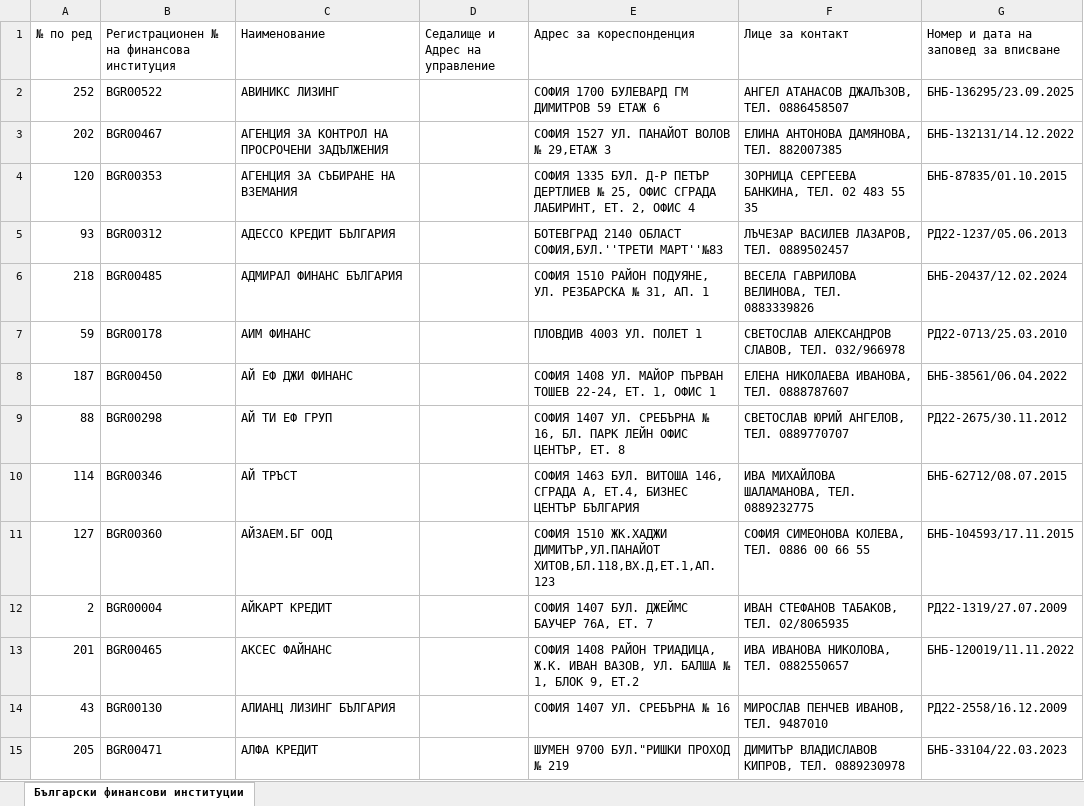
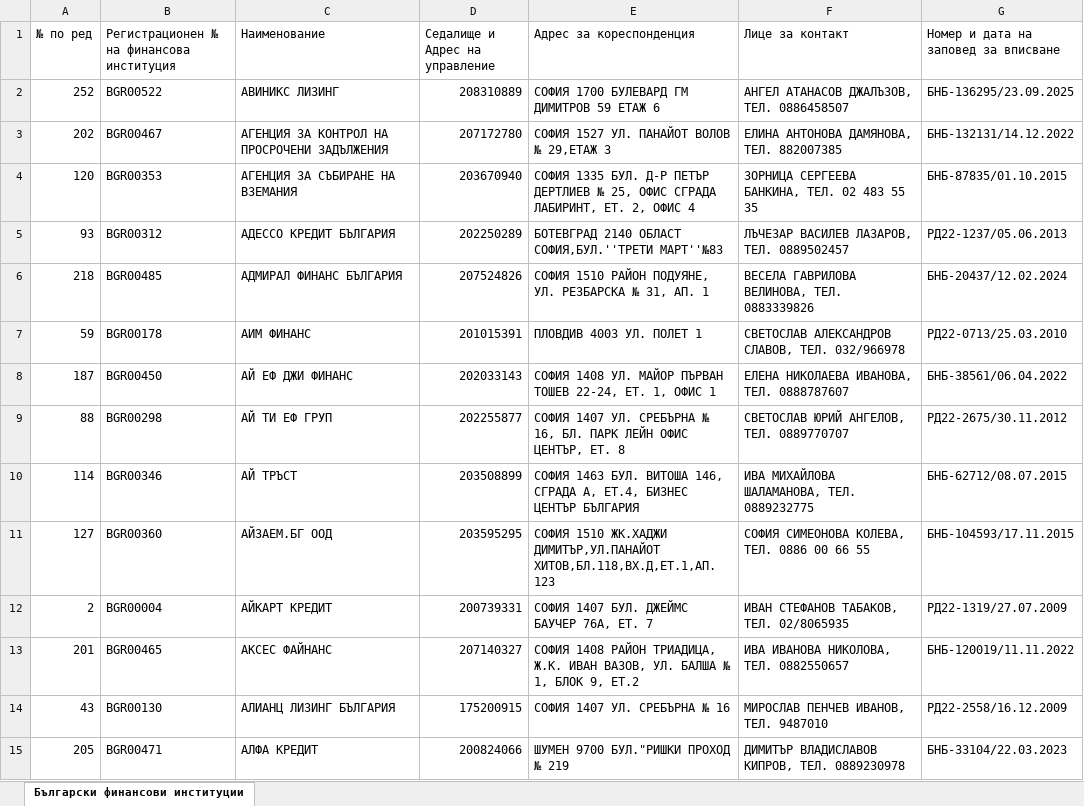
Before and after one commit to lazpaneva/AddEiksInXlsxFile-LapTop, an Excel workbook: wwwroot/uploads/bs_fi_regintro_register_bg-result.xlsx, sheet Български финансови институции, drawn as a sheet; only a part is shown; values as stored, in another font and other column widths than the file's, no cell formats; the diff covers the shown part only; the diff names each change by its address in the sheet, - before the commit and + after, or states it on an @@ line.

```diff
--- a/wwwroot/uploads/bs_fi_regintro_register_bg-result.xlsx (sheet Български финансови институции)
+++ b/wwwroot/uploads/bs_fi_regintro_register_bg-result.xlsx (sheet Български финансови институции)
-D2 (Седалище и Адрес на управление): (empty)
+D2 (Седалище и Адрес на управление): 208310889
-D3 (Седалище и Адрес на управление): (empty)
+D3 (Седалище и Адрес на управление): 207172780
-D4 (Седалище и Адрес на управление): (empty)
+D4 (Седалище и Адрес на управление): 203670940
-D5 (Седалище и Адрес на управление): (empty)
+D5 (Седалище и Адрес на управление): 202250289
-D6 (Седалище и Адрес на управление): (empty)
+D6 (Седалище и Адрес на управление): 207524826
-D7 (Седалище и Адрес на управление): (empty)
+D7 (Седалище и Адрес на управление): 201015391
-D8 (Седалище и Адрес на управление): (empty)
+D8 (Седалище и Адрес на управление): 202033143
-D9 (Седалище и Адрес на управление): (empty)
+D9 (Седалище и Адрес на управление): 202255877
-D10 (Седалище и Адрес на управление): (empty)
+D10 (Седалище и Адрес на управление): 203508899
-D11 (Седалище и Адрес на управление): (empty)
+D11 (Седалище и Адрес на управление): 203595295
-D12 (Седалище и Адрес на управление): (empty)
+D12 (Седалище и Адрес на управление): 200739331
-D13 (Седалище и Адрес на управление): (empty)
+D13 (Седалище и Адрес на управление): 207140327
-D14 (Седалище и Адрес на управление): (empty)
+D14 (Седалище и Адрес на управление): 175200915
-D15 (Седалище и Адрес на управление): (empty)
+D15 (Седалище и Адрес на управление): 200824066
```
Also changed, not shown: 244 edited cells elsewhere in this sheet, cell formats, 9 other files.
